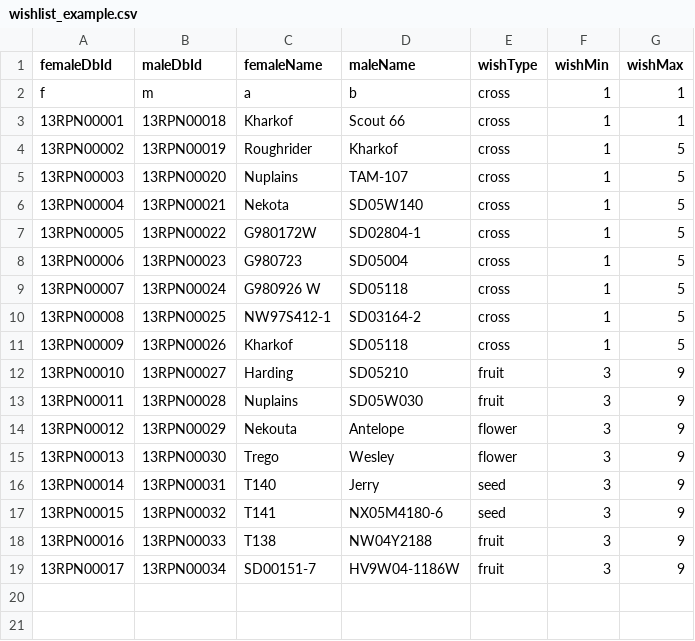
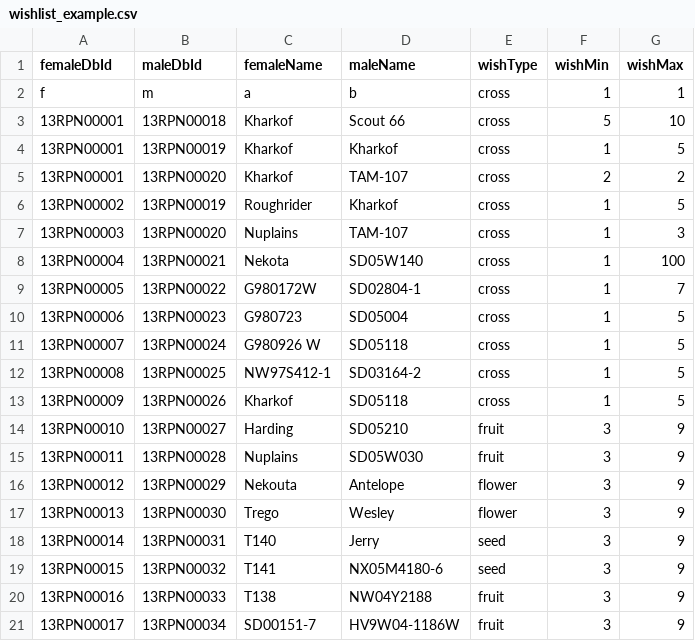
Before and after one commit to conjon42/Intercross, a CSV file: app/src/main/res/raw/wishlist_example.csv, drawn as a sheet.

Commit message:
fixed cross block data viz, progress bars only show 'color' progress and not progress-fill

```diff
--- a/app/src/main/res/raw/wishlist_example.csv
+++ b/app/src/main/res/raw/wishlist_example.csv
@@ -2,7 +2,9 @@ femaleDbId,maleDbId,femaleName,maleName,wishType,wishMin,wishMax
 f,m,a,b,cross,1,1
-13RPN00001,13RPN00018,Kharkof,Scout 66,cross,1,1
+13RPN00001,13RPN00018,Kharkof,Scout 66,cross,5,10
+13RPN00001,13RPN00019,Kharkof,Kharkof,cross,1,5
+13RPN00001,13RPN00020,Kharkof,TAM-107,cross,2,2
 13RPN00002,13RPN00019,Roughrider,Kharkof,cross,1,5
-13RPN00003,13RPN00020,Nuplains,TAM-107,cross,1,5
-13RPN00004,13RPN00021,Nekota,SD05W140,cross,1,5
-13RPN00005,13RPN00022,G980172W,SD02804-1,cross,1,5
+13RPN00003,13RPN00020,Nuplains,TAM-107,cross,1,3
+13RPN00004,13RPN00021,Nekota,SD05W140,cross,1,100
+13RPN00005,13RPN00022,G980172W,SD02804-1,cross,1,7
 13RPN00006,13RPN00023,G980723,SD05004,cross,1,5
```
Also changed, not shown: 5 other files.
